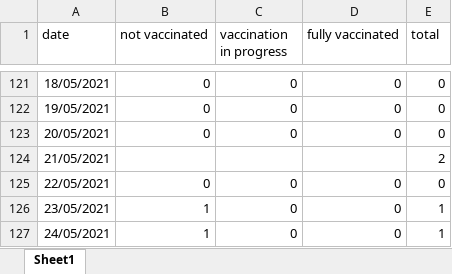
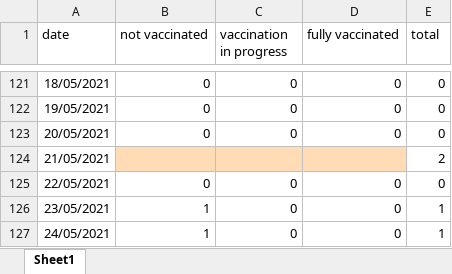
Before and after one commit to yuval-harpaz/covid-19-israel-matlab, an Excel workbook: data/Israel/deaths by vaccination status.xlsx, sheet Sheet1, drawn as a sheet; only a part is shown, gaps mark what is left out; values as stored, in another font and other column widths than the file's, no borders; the diff names each change by its address in the sheet, - before the commit and + after, or states it on an @@ line.

```diff
--- a/data/Israel/deaths by vaccination status.xlsx (sheet Sheet1)
+++ b/data/Israel/deaths by vaccination status.xlsx (sheet Sheet1)
-B124:D124 fill: none
+B124:D124 fill: #FFDBB6
```
Also changed, not shown: data/Israel/infected_abroad.xlsx, 12 other files.
